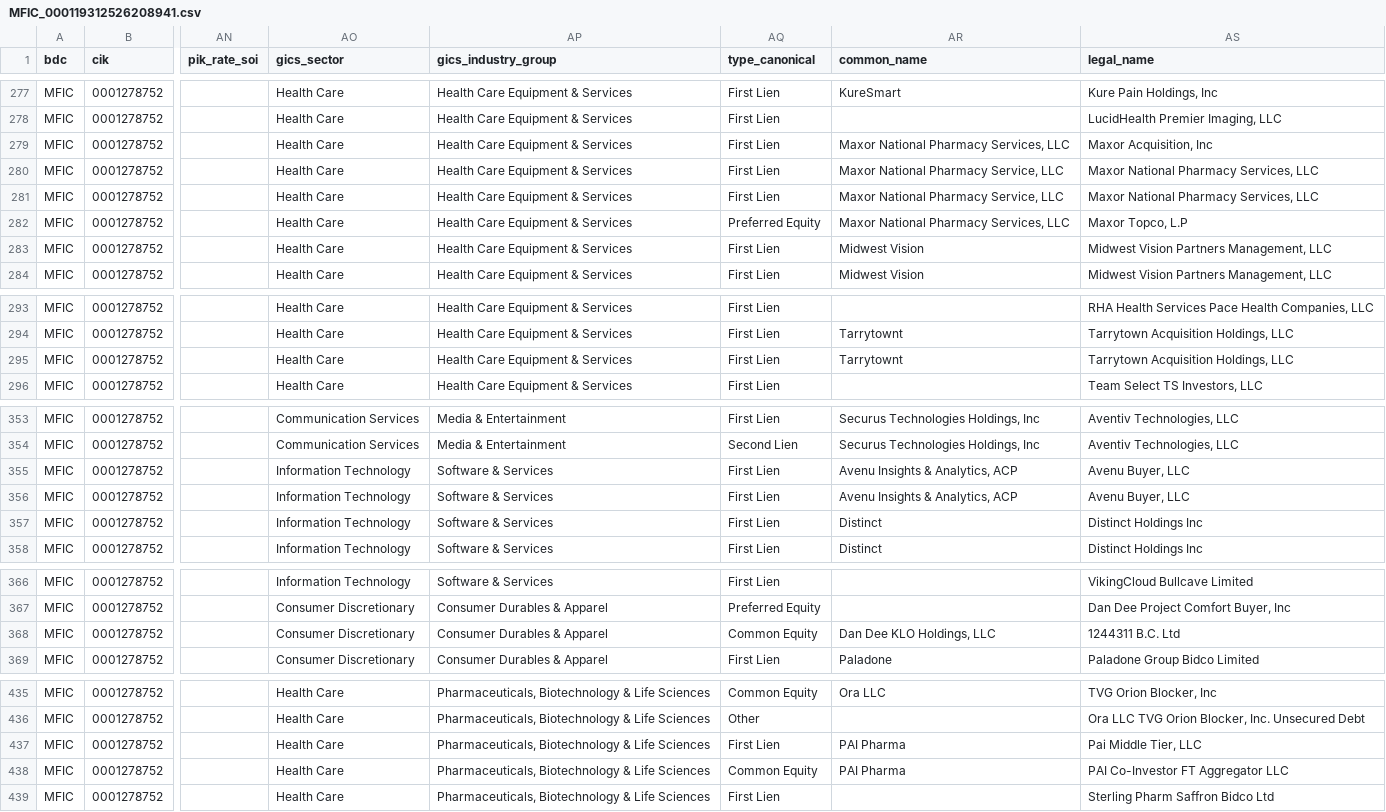
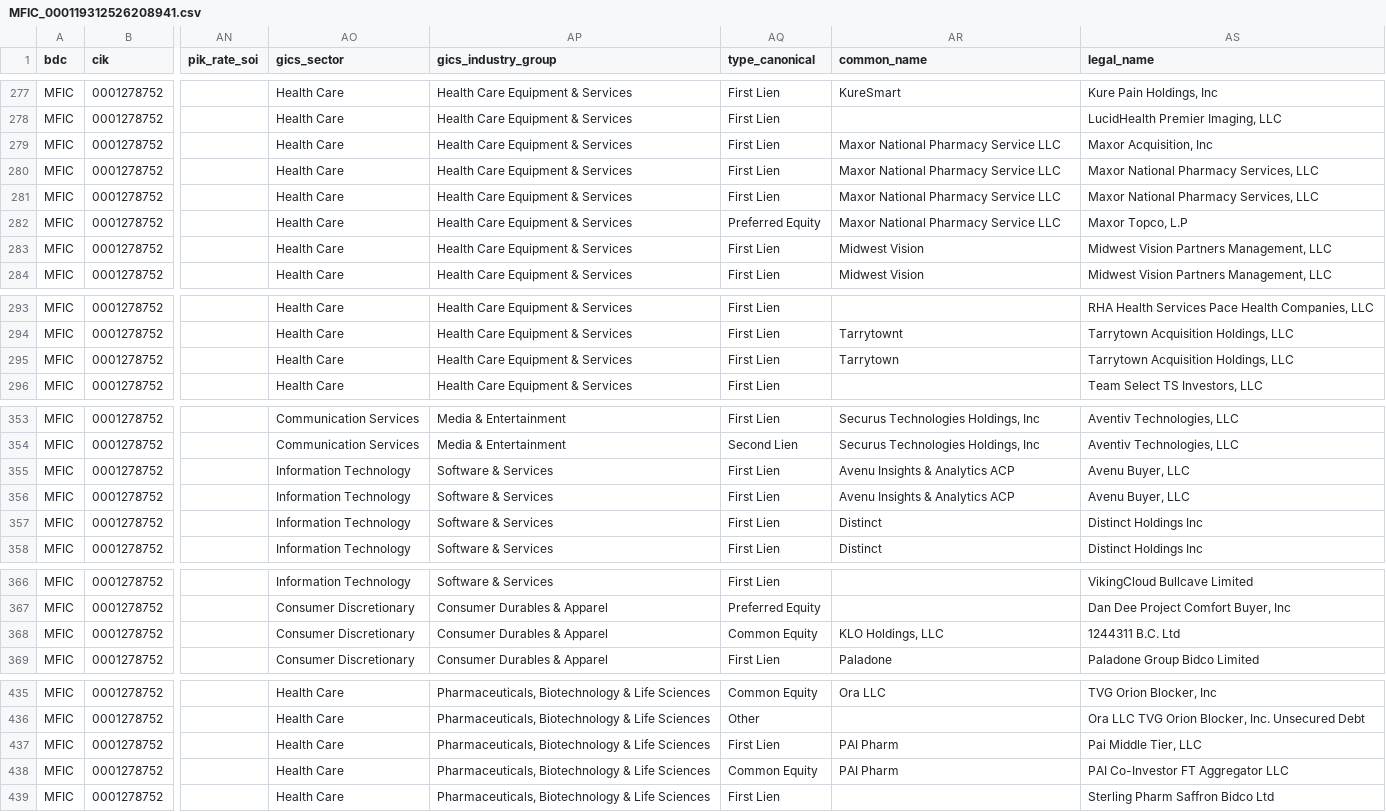
Before and after one commit to vandiwork/bdc-researcher, a CSV file: bot/out_all_enriched/MFIC_000119312526208941.csv, drawn as a sheet; only a part is shown, gaps mark what is left out; the diff names each change by its address in the sheet, - before the commit and + after, or states it on an @@ line.

```diff
--- a/bot/out_all_enriched/MFIC_000119312526208941.csv
+++ b/bot/out_all_enriched/MFIC_000119312526208941.csv
-AR279 (common_name): Maxor National Pharmacy Services, LLC
+AR279 (common_name): Maxor National Pharmacy Service LLC
-AR280:AR281 (common_name): Maxor National Pharmacy Service, LLC
+AR280:AR281 (common_name): Maxor National Pharmacy Service LLC
-AR282 (common_name): Maxor National Pharmacy Services, LLC
+AR282 (common_name): Maxor National Pharmacy Service LLC
-AR295 (common_name): Tarrytownt
+AR295 (common_name): Tarrytown
-AR355:AR356 (common_name): Avenu Insights & Analytics, ACP
+AR355:AR356 (common_name): Avenu Insights & Analytics ACP
-AR368 (common_name): Dan Dee KLO Holdings, LLC
+AR368 (common_name): KLO Holdings, LLC
-AR437:AR438 (common_name): PAI Pharma
+AR437:AR438 (common_name): PAI Pharm
```
Also changed, not shown: bot/out_all_enriched/BCRED_000180349826000031.csv, bot/out_all_enriched/BCRED_000180349826000063.csv, 27 other files.
